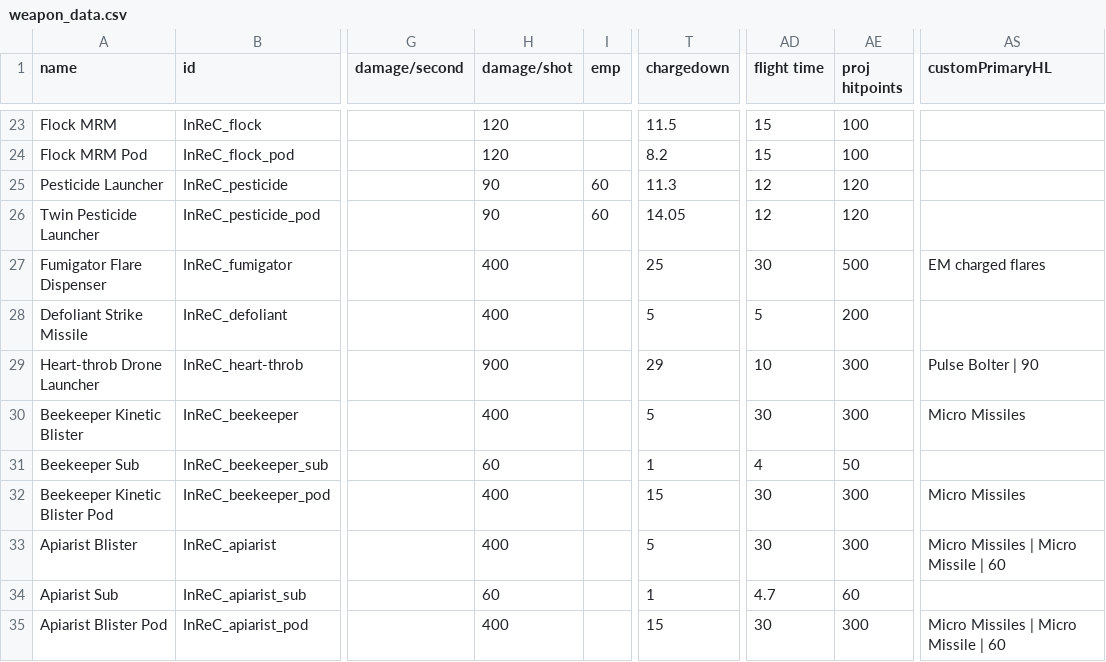
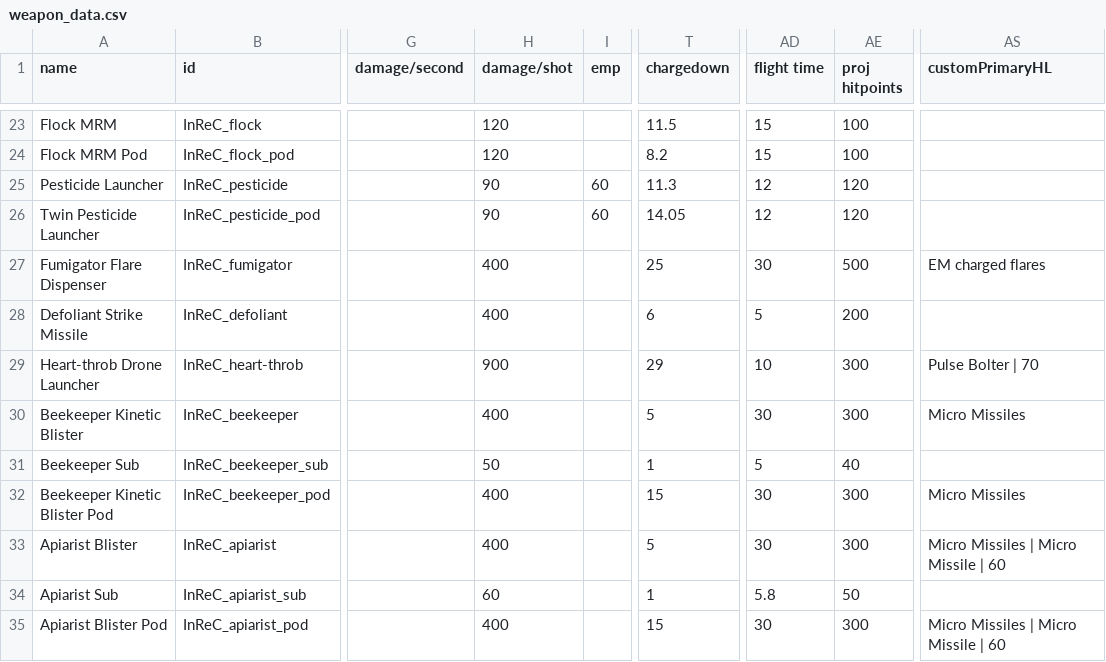
Before and after one commit to Bare-Poles/InReC, a CSV file: data/weapons/weapon_data.csv, drawn as a sheet; only a part is shown, gaps mark what is left out; the diff covers the shown part only; the diff names each change by its address in the sheet, - before the commit and + after, or states it on an @@ line.

```diff
--- a/data/weapons/weapon_data.csv
+++ b/data/weapons/weapon_data.csv
-T28 (chargedown): 5
+T28 (chargedown): 6
-AS29 (customPrimaryHL): Pulse Bolter | 90
+AS29 (customPrimaryHL): Pulse Bolter | 70
-H31 (damage/shot): 60
+H31 (damage/shot): 50
-AD31 (flight time): 4
+AD31 (flight time): 5
-AE31 (proj hitpoints): 50
+AE31 (proj hitpoints): 40
-AD34 (flight time): 4.7
+AD34 (flight time): 5.8
-AE34 (proj hitpoints): 60
+AE34 (proj hitpoints): 50
```
Also changed, not shown: 14 edited cells elsewhere in this file, 39 other files.
